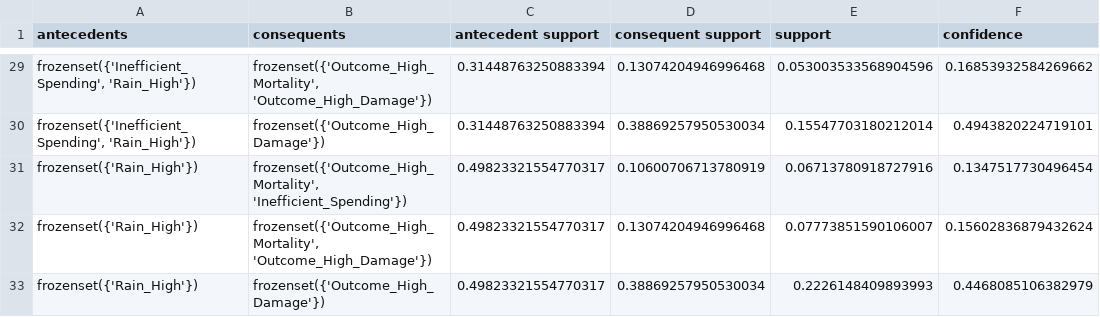
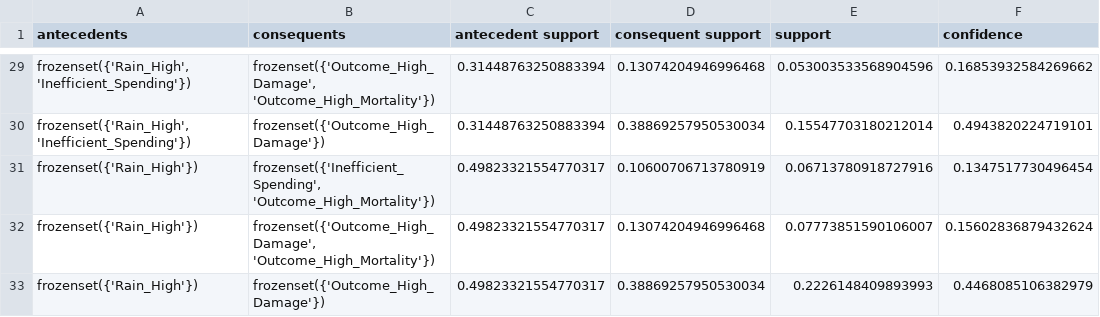
Before and after one commit to alecbnono/flood-control-health-outcomes, a CSV file: data/outputs/typhoon_association_rules_full.csv, drawn as a sheet; only a part is shown, gaps mark what is left out; the diff covers the shown part only; the diff names each change by its address in the sheet, - before the commit and + after, or states it on an @@ line.

```diff
--- a/data/outputs/typhoon_association_rules_full.csv
+++ b/data/outputs/typhoon_association_rules_full.csv
-A29:A30 (antecedents): frozenset({'Inefficient_Spending', 'Rain_High'})
+A29:A30 (antecedents): frozenset({'Rain_High', 'Inefficient_Spending'})
-B29 (consequents): frozenset({'Outcome_High_Mortality', 'Outcome_High_Damage'})
+B29 (consequents): frozenset({'Outcome_High_Damage', 'Outcome_High_Mortality'})
-B31 (consequents): frozenset({'Outcome_High_Mortality', 'Inefficient_Spending'})
+B31 (consequents): frozenset({'Inefficient_Spending', 'Outcome_High_Mortality'})
-B32 (consequents): frozenset({'Outcome_High_Mortality', 'Outcome_High_Damage'})
+B32 (consequents): frozenset({'Outcome_High_Damage', 'Outcome_High_Mortality'})
```
Also changed, not shown: 2 added rows, 2 removed rows, 1 moved row and 17 edited cells elsewhere in this file, data/outputs/typhoon_association_rules_top15.csv, 4 other files.
